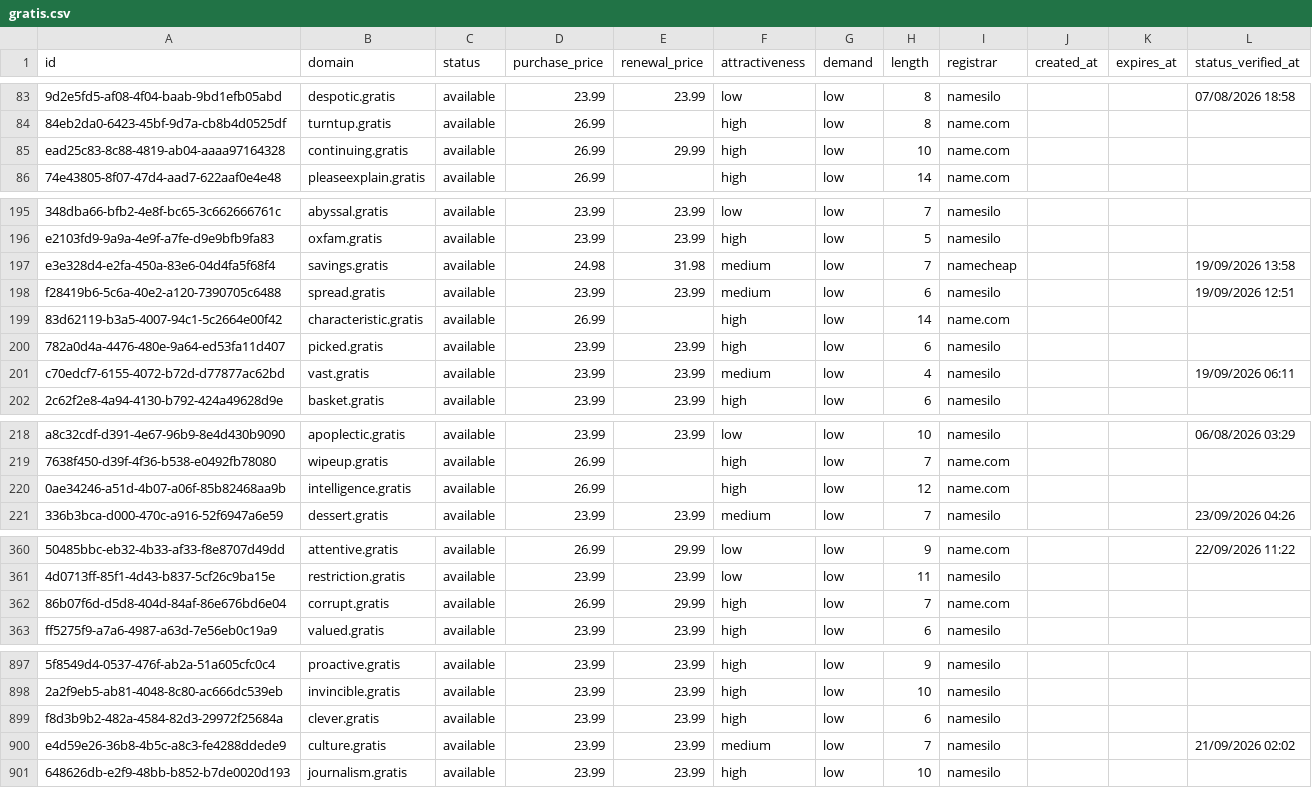
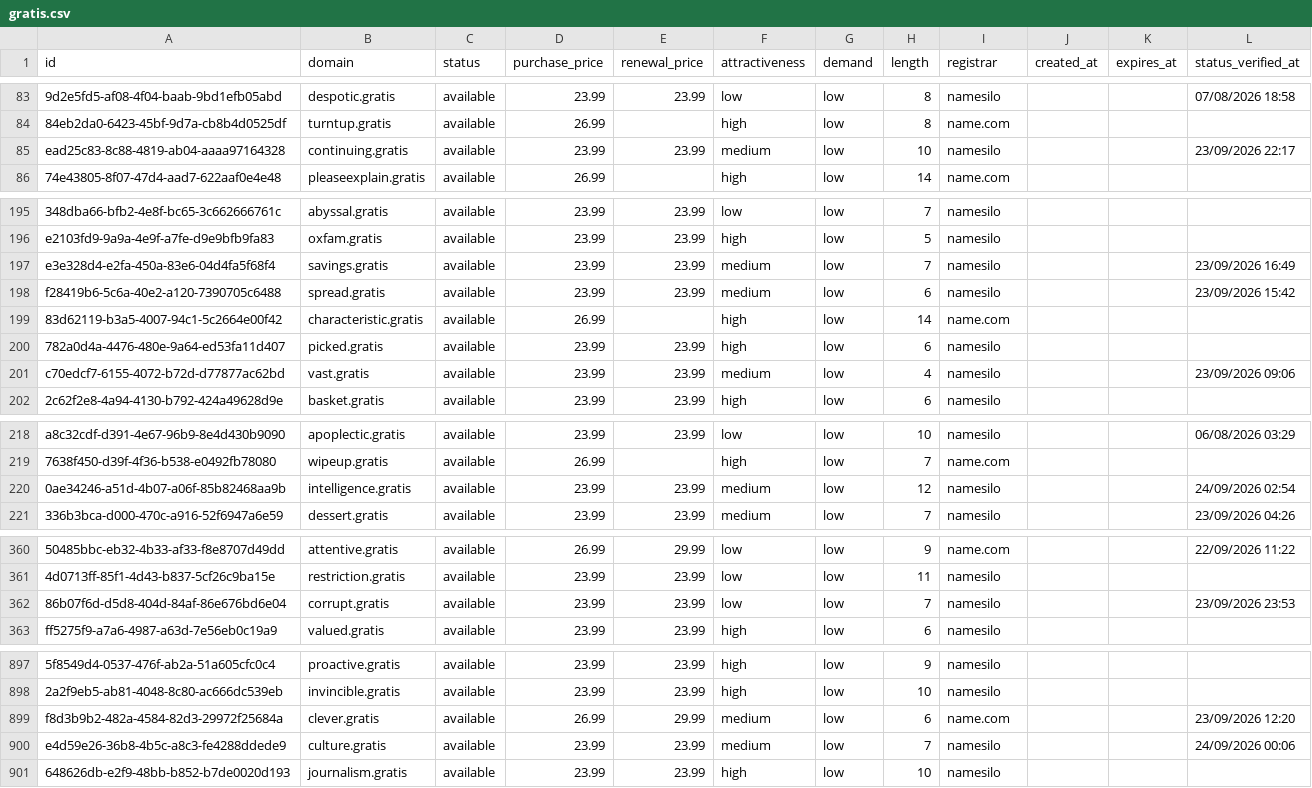
Before and after one commit to UniqueDomains/gratis-oneword-domains, a CSV file: gratis.csv, drawn as a sheet; only a part is shown, gaps mark what is left out; the diff covers the shown part only; the diff names each change by its address in the sheet, - before the commit and + after, or states it on an @@ line.

```diff
--- a/gratis.csv
+++ b/gratis.csv
-D85 (purchase_price): 26.99
+D85 (purchase_price): 23.99
-E85 (renewal_price): 29.99
+E85 (renewal_price): 23.99
-F85 (attractiveness): high
+F85 (attractiveness): medium
-I85 (registrar): name.com
+I85 (registrar): namesilo
-L85 (status_verified_at): (empty)
+L85 (status_verified_at): 23/09/2026 22:17
-D197 (purchase_price): 24.98
+D197 (purchase_price): 23.99
-E197 (renewal_price): 31.98
+E197 (renewal_price): 23.99
-I197 (registrar): namecheap
+I197 (registrar): namesilo
-L197 (status_verified_at): 19/09/2026 13:58
+L197 (status_verified_at): 23/09/2026 16:49
-L198 (status_verified_at): 19/09/2026 12:51
+L198 (status_verified_at): 23/09/2026 15:42
-L201 (status_verified_at): 19/09/2026 06:11
+L201 (status_verified_at): 23/09/2026 09:06
-D220 (purchase_price): 26.99
+D220 (purchase_price): 23.99
-E220 (renewal_price): (empty)
+E220 (renewal_price): 23.99
-F220 (attractiveness): high
+F220 (attractiveness): medium
-I220 (registrar): name.com
+I220 (registrar): namesilo
-L220 (status_verified_at): (empty)
+L220 (status_verified_at): 24/09/2026 02:54
-D362 (purchase_price): 26.99
+D362 (purchase_price): 23.99
-E362 (renewal_price): 29.99
+E362 (renewal_price): 23.99
-F362 (attractiveness): high
+F362 (attractiveness): low
-I362 (registrar): name.com
+I362 (registrar): namesilo
-L362 (status_verified_at): (empty)
+L362 (status_verified_at): 23/09/2026 23:53
-D899 (purchase_price): 23.99
+D899 (purchase_price): 26.99
-E899 (renewal_price): 23.99
+E899 (renewal_price): 29.99
-F899 (attractiveness): high
+F899 (attractiveness): medium
-I899 (registrar): namesilo
+I899 (registrar): name.com
-L899 (status_verified_at): (empty)
+L899 (status_verified_at): 23/09/2026 12:20
-L900 (status_verified_at): 21/09/2026 02:02
+L900 (status_verified_at): 24/09/2026 00:06
```
Also changed, not shown: 127 edited cells elsewhere in this file, 4 other files.
